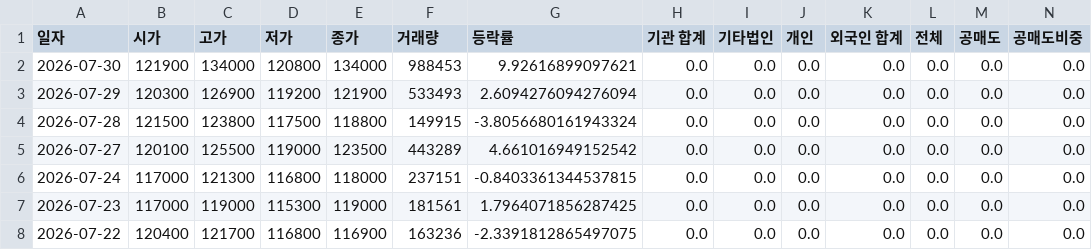
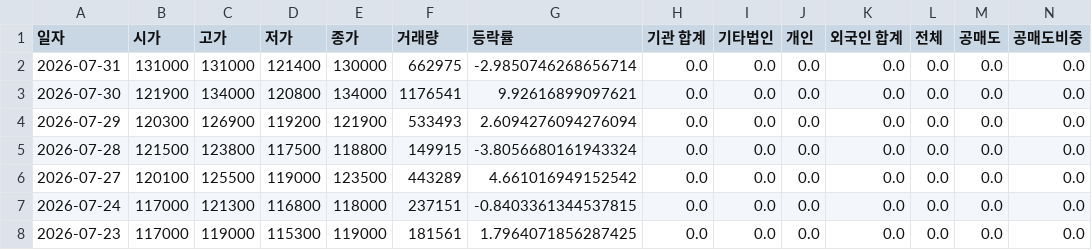
Before and after one commit to ccyun95/Food_cosmetic_distribution_work, a CSV file: data/Amore_Pacific_090430_stock_data.csv, drawn as a sheet; only a part is shown; the shorter side is filled out with more unchanged rows; addresses are those after the commit; rows hold the shown columns only; the diff names each change by its address in the sheet, - before the commit and + after, or states it on an @@ line.

```diff
--- a/data/Amore_Pacific_090430_stock_data.csv
+++ b/data/Amore_Pacific_090430_stock_data.csv
+row 2: 2026-07-31 | 131000 | 131000 | 121400 | 130000 | 662975 | -2.9850746268656714 | 0.0 | 0.0 | 0.0 | 0.0 | 0.0 | 0.0 | 0.0
-F3 (거래량): 988453
+F3 (거래량): 1176541
```
Also changed, not shown: data/APR_278470_stock_data.csv, data/Cosmax_192820_stock_data.csv, 16 other files.
